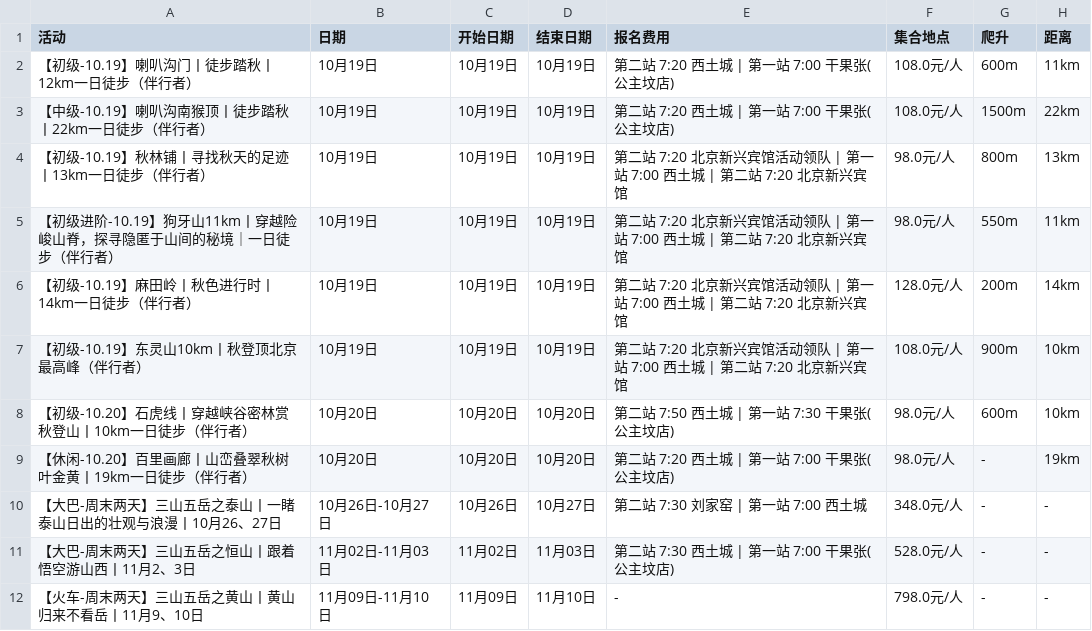
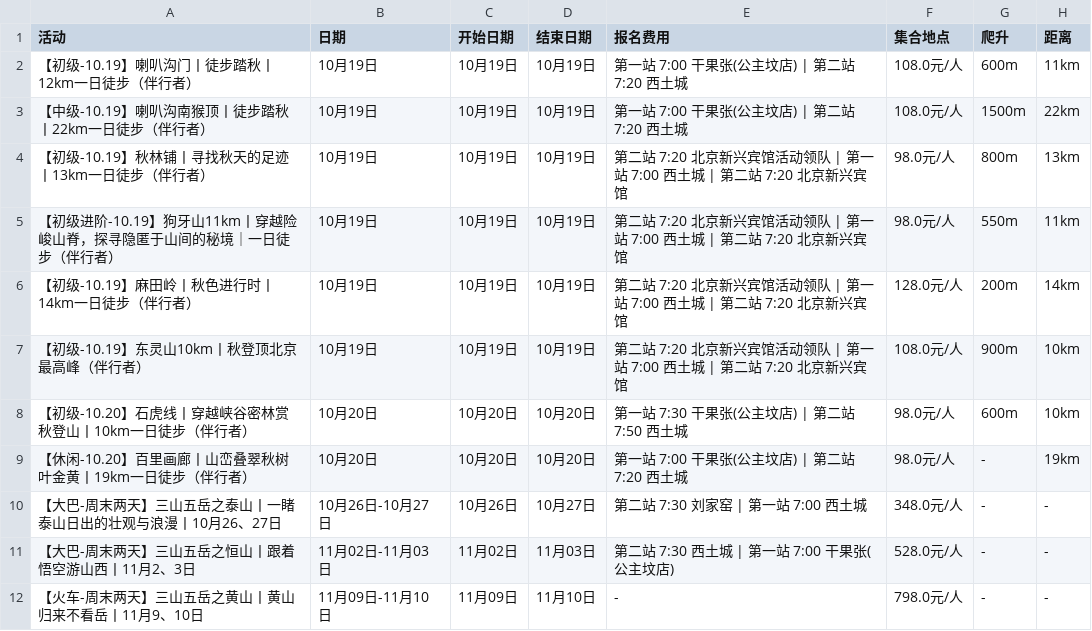
Before and after one commit to 10kshuaizhang/beijing-hiking, a CSV file: results/banlv.csv, drawn as a sheet.

```diff
--- a/results/banlv.csv
+++ b/results/banlv.csv
@@ -1,4 +1,4 @@
 活动,日期,开始日期,结束日期,报名费用,集合地点,爬升,距离
-【初级-10.19】喇叭沟门丨徒步踏秋丨12km一日徒步（伴行者）,10月19日,10月19日,10月19日,第二站 7:20 西土城 | 第一站 7:00 干果张(公主坟店),108.0元/人,600m,11km
-【中级-10.19】喇叭沟南猴顶丨徒步踏秋丨22km一日徒步（伴行者）,10月19日,10月19日,10月19日,第二站 7:20 西土城 | 第一站 7:00 干果张(公主坟店),108.0元/人,1500m,22km
+【初级-10.19】喇叭沟门丨徒步踏秋丨12km一日徒步（伴行者）,10月19日,10月19日,10月19日,第一站 7:00 干果张(公主坟店) | 第二站 7:20 西土城,108.0元/人,600m,11km
+【中级-10.19】喇叭沟南猴顶丨徒步踏秋丨22km一日徒步（伴行者）,10月19日,10月19日,10月19日,第一站 7:00 干果张(公主坟店) | 第二站 7:20 西土城,108.0元/人,1500m,22km
 【初级-10.19】秋林铺丨寻找秋天的足迹丨13km一日徒步（伴行者）,10月19日,10月19日,10月19日,第二站 7:20 北京新兴宾馆活动领队 | 第一站 7:00 西土城 | 第二站 7:20 北京新兴宾馆,98.0元/人,800m,13km
@@ -7,4 +7,4 @@
 【初级-10.19】东灵山10km丨秋登顶北京最高峰（伴行者）,10月19日,10月19日,10月19日,第二站 7:20 北京新兴宾馆活动领队 | 第一站 7:00 西土城 | 第二站 7:20 北京新兴宾馆,108.0元/人,900m,10km
-【初级-10.20】石虎线丨穿越峡谷密林赏秋登山丨10km一日徒步（伴行者）,10月20日,10月20日,10月20日,第二站 7:50 西土城 | 第一站 7:30 干果张(公主坟店),98.0元/人,600m,10km
-【休闲-10.20】百里画廊丨山峦叠翠秋树叶金黄丨19km一日徒步（伴行者）,10月20日,10月20日,10月20日,第二站 7:20 西土城 | 第一站 7:00 干果张(公主坟店),98.0元/人,-,19km
+【初级-10.20】石虎线丨穿越峡谷密林赏秋登山丨10km一日徒步（伴行者）,10月20日,10月20日,10月20日,第一站 7:30 干果张(公主坟店) | 第二站 7:50 西土城,98.0元/人,600m,10km
+【休闲-10.20】百里画廊丨山峦叠翠秋树叶金黄丨19km一日徒步（伴行者）,10月20日,10月20日,10月20日,第一站 7:00 干果张(公主坟店) | 第二站 7:20 西土城,98.0元/人,-,19km
 【大巴-周末两天】三山五岳之泰山丨一睹泰山日出的壮观与浪漫丨10月26、27日,10月26日-10月27日,10月26日,10月27日,第二站 7:30 刘家窑 | 第一站 7:00 西土城,348.0元/人,-,-
```
Also changed, not shown: results/beilv.csv, results/quhaipi.csv, 4 other files.
